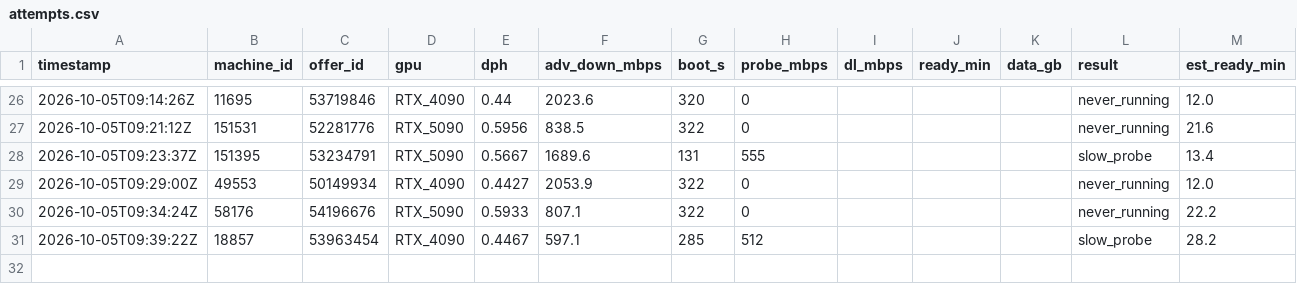
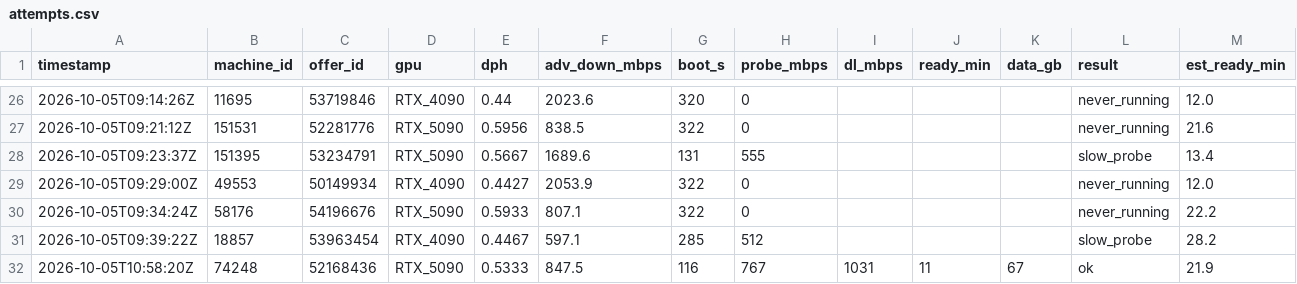
Before and after one commit to prafullkherde/gpu-deploy-run, a CSV file: ltx2-video-gpu/attempts.csv, drawn as a sheet; only a part is shown, gaps mark what is left out; rows hold the shown columns only; the diff names each change by its address in the sheet, - before the commit and + after, or states it on an @@ line.

```diff
--- a/ltx2-video-gpu/attempts.csv
+++ b/ltx2-video-gpu/attempts.csv
+row 32: 2026-10-05T10:58:20Z | 74248 | 52168436 | RTX_5090 | 0.5333 | 847.5 | 116 | 767 | 1031 | 11 | 67 | ok | 21.9
```
Also changed, not shown: ltx2-video-gpu/runs.csv, 1 other file.
